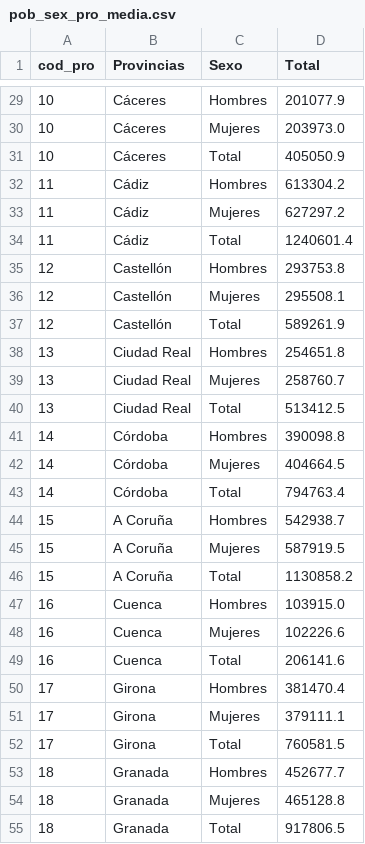
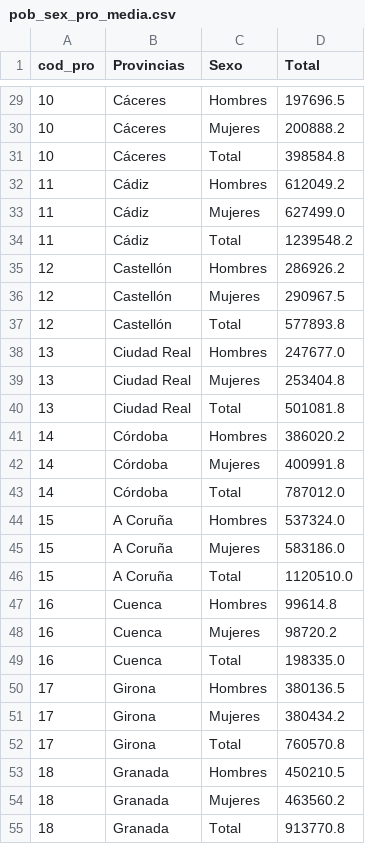
Before and after one commit to emarfer/healthy_mental_health, a CSV file: data/pob_sex_pro_media.csv, drawn as a sheet; only a part is shown, gaps mark what is left out; the diff covers the shown part only.

```diff
--- a/data/pob_sex_pro_media.csv
+++ b/data/pob_sex_pro_media.csv
@@ -29,27 +29,27 @@ cod_pro,Provincias,Sexo,Total
-10,Cáceres,Hombres,201077.9
-10,Cáceres,Mujeres,203973.0
-10,Cáceres,Total,405050.9
-11,Cádiz,Hombres,613304.2
-11,Cádiz,Mujeres,627297.2
-11,Cádiz,Total,1240601.4
-12,Castellón,Hombres,293753.8
-12,Castellón,Mujeres,295508.1
-12,Castellón,Total,589261.9
-13,Ciudad Real,Hombres,254651.8
-13,Ciudad Real,Mujeres,258760.7
-13,Ciudad Real,Total,513412.5
-14,Córdoba,Hombres,390098.8
-14,Córdoba,Mujeres,404664.5
-14,Córdoba,Total,794763.4
-15,A Coruña,Hombres,542938.7
-15,A Coruña,Mujeres,587919.5
-15,A Coruña,Total,1130858.2
-16,Cuenca,Hombres,103915.0
-16,Cuenca,Mujeres,102226.6
-16,Cuenca,Total,206141.6
-17,Girona,Hombres,381470.4
-17,Girona,Mujeres,379111.1
-17,Girona,Total,760581.5
-18,Granada,Hombres,452677.7
-18,Granada,Mujeres,465128.8
-18,Granada,Total,917806.5
+10,Cáceres,Hombres,197696.5
+10,Cáceres,Mujeres,200888.2
+10,Cáceres,Total,398584.8
+11,Cádiz,Hombres,612049.2
+11,Cádiz,Mujeres,627499.0
+11,Cádiz,Total,1239548.2
+12,Castellón,Hombres,286926.2
+12,Castellón,Mujeres,290967.5
+12,Castellón,Total,577893.8
+13,Ciudad Real,Hombres,247677.0
+13,Ciudad Real,Mujeres,253404.8
+13,Ciudad Real,Total,501081.8
+14,Córdoba,Hombres,386020.2
+14,Córdoba,Mujeres,400991.8
+14,Córdoba,Total,787012.0
+15,A Coruña,Hombres,537324.0
+15,A Coruña,Mujeres,583186.0
+15,A Coruña,Total,1120510.0
+16,Cuenca,Hombres,99614.8
+16,Cuenca,Mujeres,98720.2
+16,Cuenca,Total,198335.0
+17,Girona,Hombres,380136.5
+17,Girona,Mujeres,380434.2
+17,Girona,Total,760570.8
+18,Granada,Hombres,450210.5
+18,Granada,Mujeres,463560.2
+18,Granada,Total,913770.8
```
Also changed, not shown: 129 edited cells elsewhere in this file, data/diagnos.csv, data/luzmesespr.csv, 23 other files.
